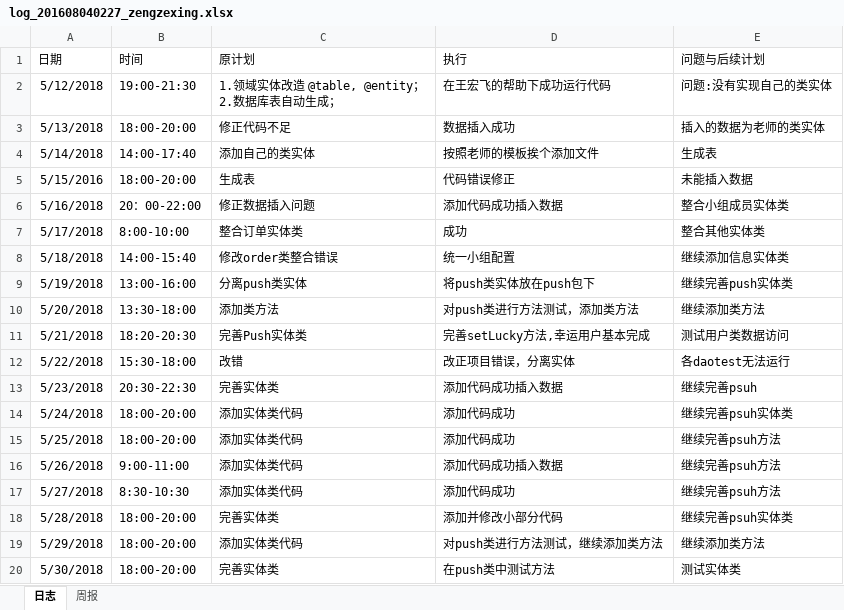
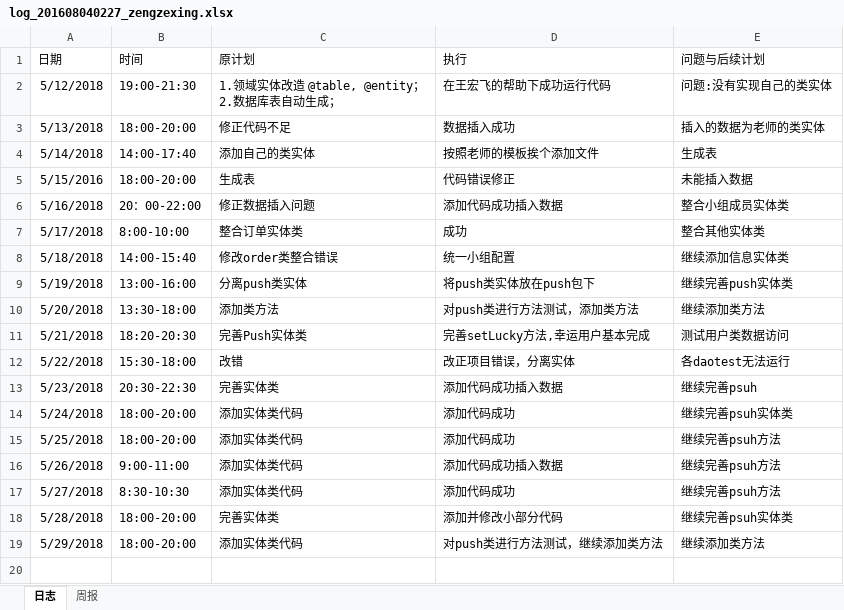
Before and after one commit to xiaoyuan1/xiaoyuandingcan, an Excel workbook: hero/doc/log/log_201608040227_zengzexing.xlsx, sheet 日志, drawn as a sheet; values as stored, in another font and other column widths than the file's, no borders; the diff names each change by its address in the sheet, - before the commit and + after, or states it on an @@ line.

Commit message:
Revert "日志更新"
This reverts commit 299c6a803627ed1fd39ebed73ff774079c53b4e1.

```diff
--- a/hero/doc/log/log_201608040227_zengzexing.xlsx (sheet 日志)
+++ b/hero/doc/log/log_201608040227_zengzexing.xlsx (sheet 日志)
-row 20: 5/30/2018 | 18:00-20:00 | 完善实体类 | 在push类中测试方法 | 测试实体类
```
